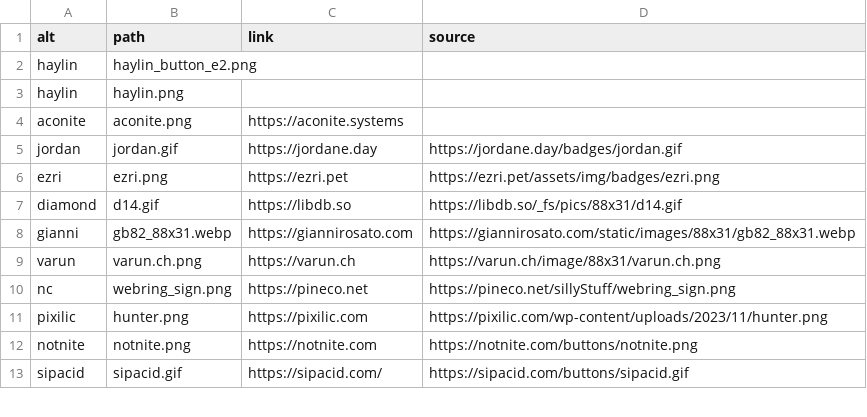
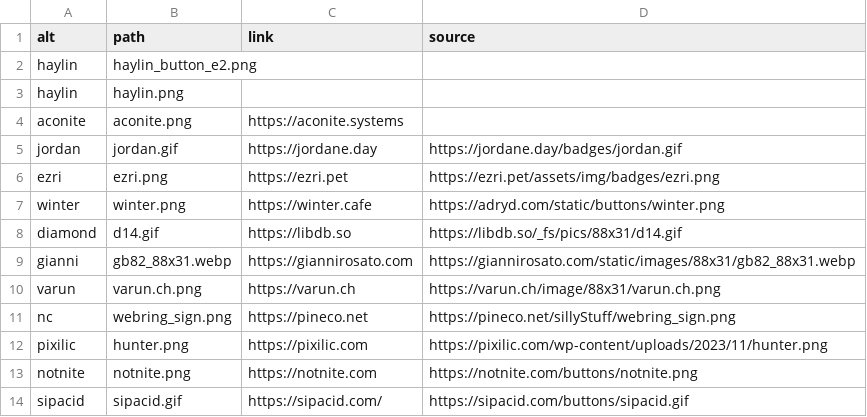
Before and after one commit to haylinmoore/hive, a CSV file: web/www/content/badges.csv, drawn as a sheet; only a part is shown.

Commit message:
web/www: add winter's badge

```diff
--- a/web/www/content/badges.csv
+++ b/web/www/content/badges.csv
@@ -6,2 +6,3 @@ jordan,jordan.gif,https://jordane.day,https://jordane.day/badges/jordan.gif
 ezri,ezri.png,https://ezri.pet,https://ezri.pet/assets/img/badges/ezri.png
+winter,winter.png,https://winter.cafe,https://adryd.com/static/buttons/winter.png
 diamond,d14.gif,https://libdb.so,https://libdb.so/_fs/pics/88x31/d14.gif
```
Also changed, not shown: 1 other file.
